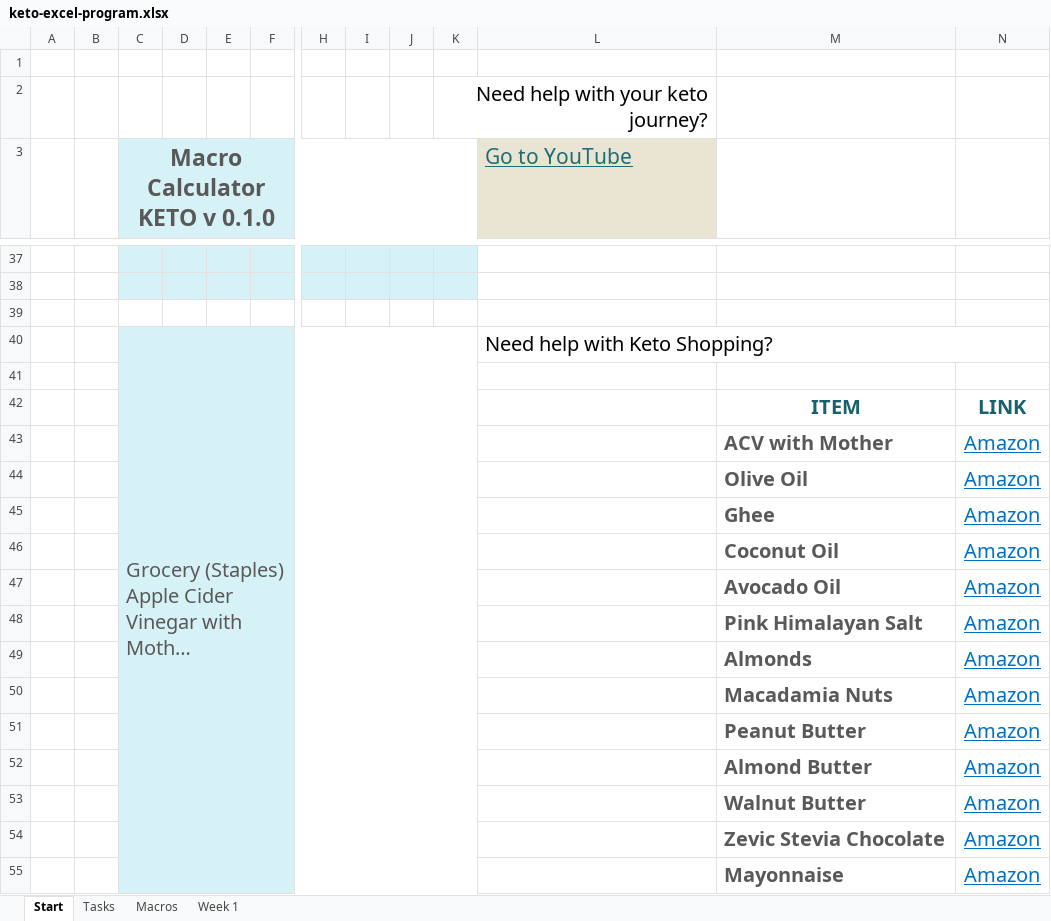
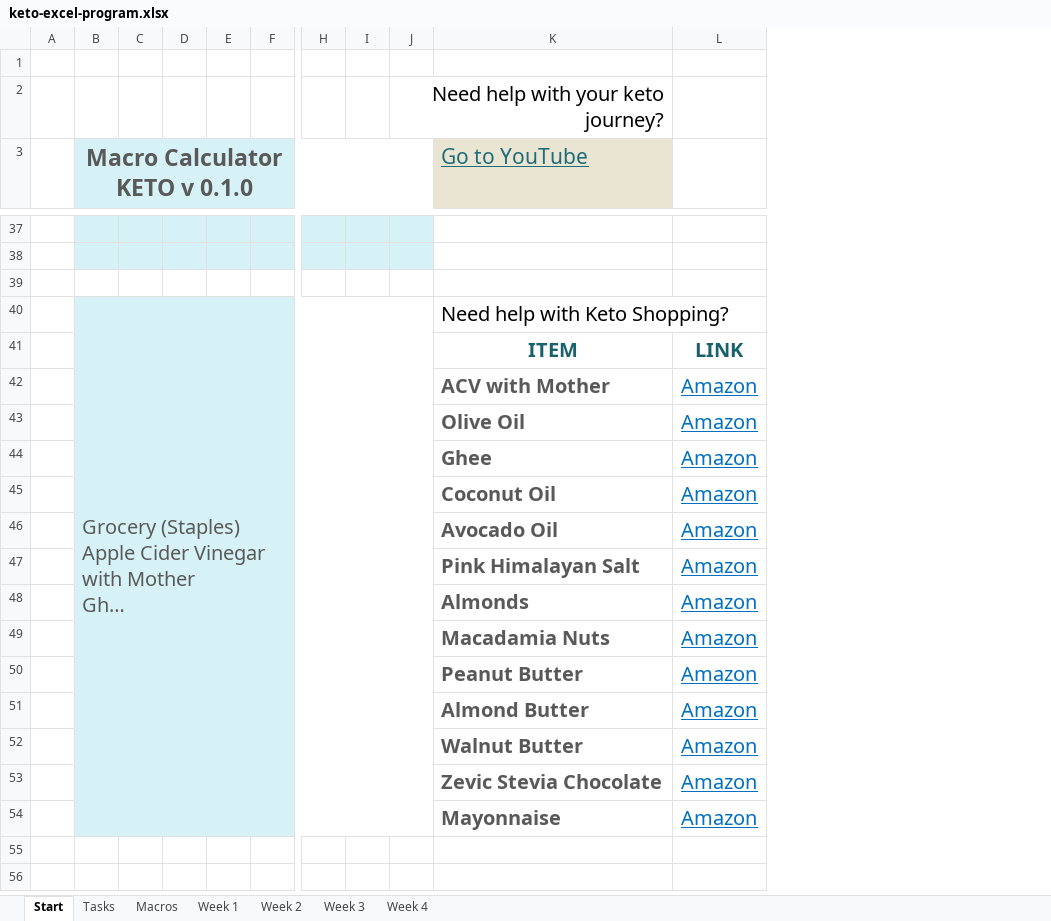
Before and after one commit to sahil-bawa/ExcelKeto, an Excel workbook: keto-excel-program.xlsx, sheet Start, drawn as a sheet; only a part is shown, gaps mark what is left out; long unchanged cells end in …; values as stored, in another font and other column widths than the file's, no borders; conditional formats not drawn; removed rows and columns are numbered as before the commit, all else as after; rows hold the shown columns only; the diff covers the shown part only; the diff names each change by its address in the sheet, - before the commit and + after, or states it on an @@ line.

Commit message:
Adding logic for weeks 2 and 3

```diff
--- a/keto-excel-program.xlsx (sheet Start)
+++ b/keto-excel-program.xlsx (sheet Start)
+sheet tab: Week 2
+sheet tab: Week 3
+sheet tab: Week 4
-column B, empty
+column C, empty
-column J, empty
-column M, rows 43-55: ACV with Mother | Olive Oil | Ghee | Coconut Oil | Avocado Oil | Pink Himalayan Salt | Almonds | Macadamia Nuts | Peanut Butter | Almond Butter | Walnut Butter | Zevic Stevia Chocolate | Mayonnaise
-row 41: (empty)
+row 41:  |  |  |  |  |  |  |  |  | ITEM | LINK
-row 42:  |  |  |  |  |  |  |  |  |  |  | ITEM | LINK
-K42 (Go to YouTube): (empty)
+K42 (Go to YouTube): ACV with Mother
-K43 (Go to YouTube): (empty)
+K43 (Go to YouTube): Olive Oil
-K44 (Go to YouTube): (empty)
+K44 (Go to YouTube): Ghee
-K45 (Go to YouTube): (empty)
+K45 (Go to YouTube): Coconut Oil
-K46 (Go to YouTube): (empty)
+K46 (Go to YouTube): Avocado Oil
-K47 (Go to YouTube): (empty)
+K47 (Go to YouTube): Pink Himalayan Salt
-K48 (Go to YouTube): (empty)
+K48 (Go to YouTube): Almonds
-K49 (Go to YouTube): (empty)
+K49 (Go to YouTube): Macadamia Nuts
-K50 (Go to YouTube): (empty)
+K50 (Go to YouTube): Peanut Butter
-K51 (Go to YouTube): (empty)
+K51 (Go to YouTube): Almond Butter
-K52 (Go to YouTube): (empty)
+K52 (Go to YouTube): Walnut Butter
-K53 (Go to YouTube): (empty)
+K53 (Go to YouTube): Zevic Stevia Chocolate
-K54 (Go to YouTube): (empty)
+K54 (Go to YouTube): Mayonnaise
```
Also changed, not shown: 2 edited cells elsewhere in this sheet, sheet Week 1, sheet Macros, formulas that keep their value, charts or pictures.
